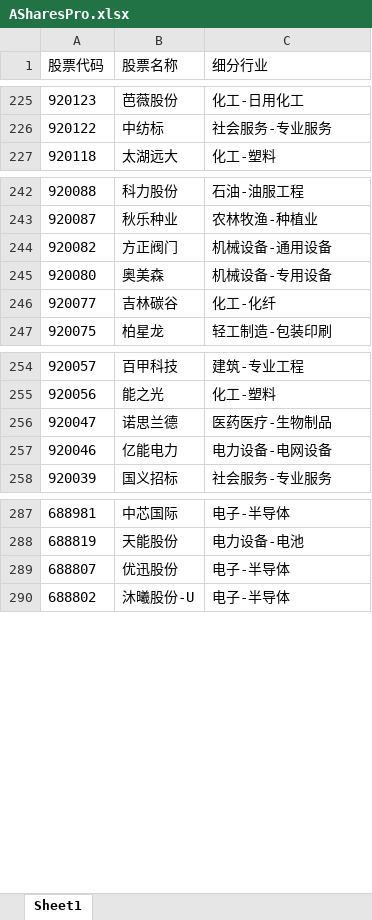
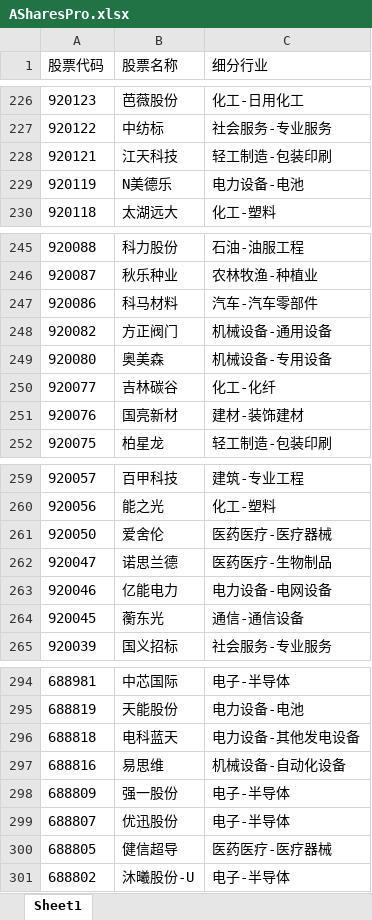
Before and after one commit to Kerwin-Lau/LimaGen1, an Excel workbook: 01_RawData/02_ASharesPro/ASharesPro.xlsx, sheet Sheet1, drawn as a sheet; only a part is shown, gaps mark what is left out; values as stored, in another font and other column widths than the file's, no borders; the diff covers the shown part only; the diff names each change by its address in the sheet, - before the commit and + after, or states it on an @@ line.

```diff
--- a/01_RawData/02_ASharesPro/ASharesPro.xlsx (sheet Sheet1)
+++ b/01_RawData/02_ASharesPro/ASharesPro.xlsx (sheet Sheet1)
+row 228: 920121 | 江天科技 | 轻工制造-包装印刷
+row 229: 920119 | N美德乐 | 电力设备-电池
+row 247: 920086 | 科马材料 | 汽车-汽车零部件
+row 251: 920076 | 国亮新材 | 建材-装饰建材
+row 261: 920050 | 爱舍伦 | 医药医疗-医疗器械
+row 264: 920045 | 蘅东光 | 通信-通信设备
+row 296: 688818 | 电科蓝天 | 电力设备-其他发电设备
+row 297: 688816 | 易思维 | 机械设备-自动化设备
+row 298: 688809 | 强一股份 | 电子-半导体
+row 300: 688805 | 健信超导 | 医药医疗-医疗器械
```
Also changed, not shown: 20 added rows, 8 removed rows and 39 edited cells elsewhere in this sheet, 1 other file.
